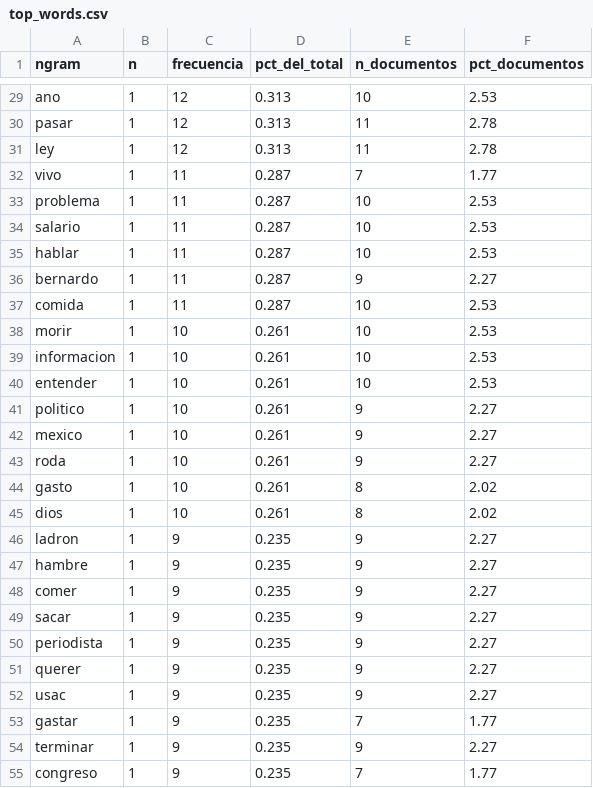
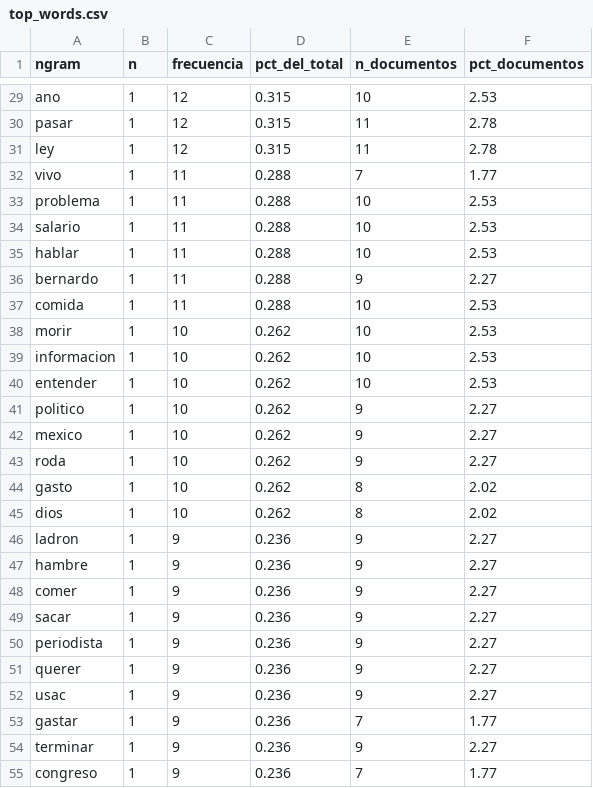
Before and after one commit to lfmendoza/cc3084-lab6-youtube, a CSV file: results/tables/top_words.csv, drawn as a sheet; only a part is shown, gaps mark what is left out; the diff covers the shown part only; the diff names each change by its address in the sheet, - before the commit and + after, or states it on an @@ line.

```diff
--- a/results/tables/top_words.csv
+++ b/results/tables/top_words.csv
-D29:D31 (pct_del_total): 0.313
+D29:D31 (pct_del_total): 0.315
-D32:D37 (pct_del_total): 0.287
+D32:D37 (pct_del_total): 0.288
-D38:D45 (pct_del_total): 0.261
+D38:D45 (pct_del_total): 0.262
-D46:D55 (pct_del_total): 0.235
+D46:D55 (pct_del_total): 0.236
```
Also changed, not shown: 33 edited cells elsewhere in this file, data/processed/comments_clean.csv, data/processed/comments_videos_joined.csv, 56 other files.
